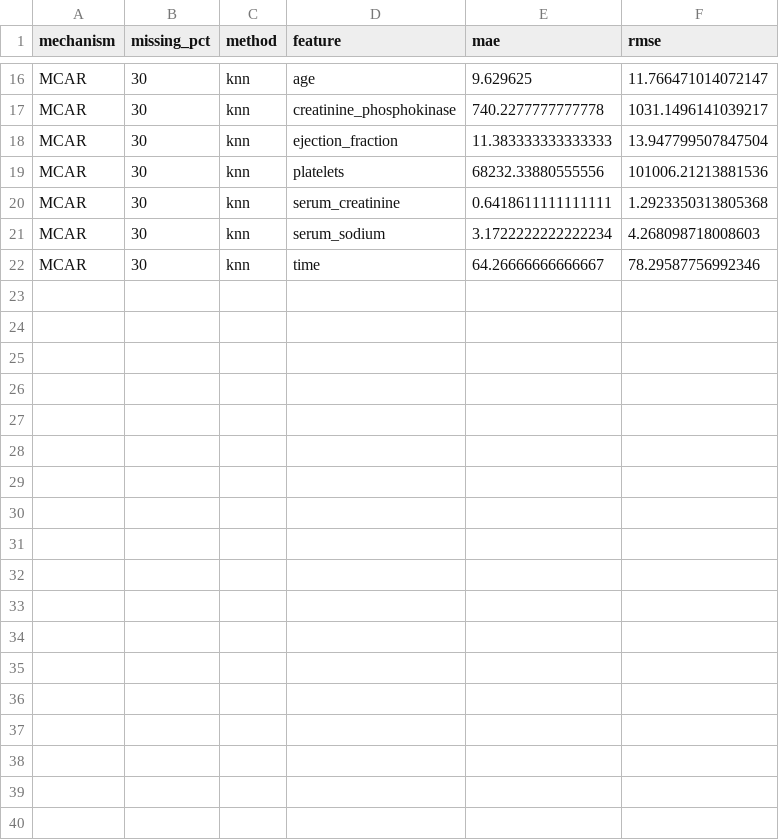
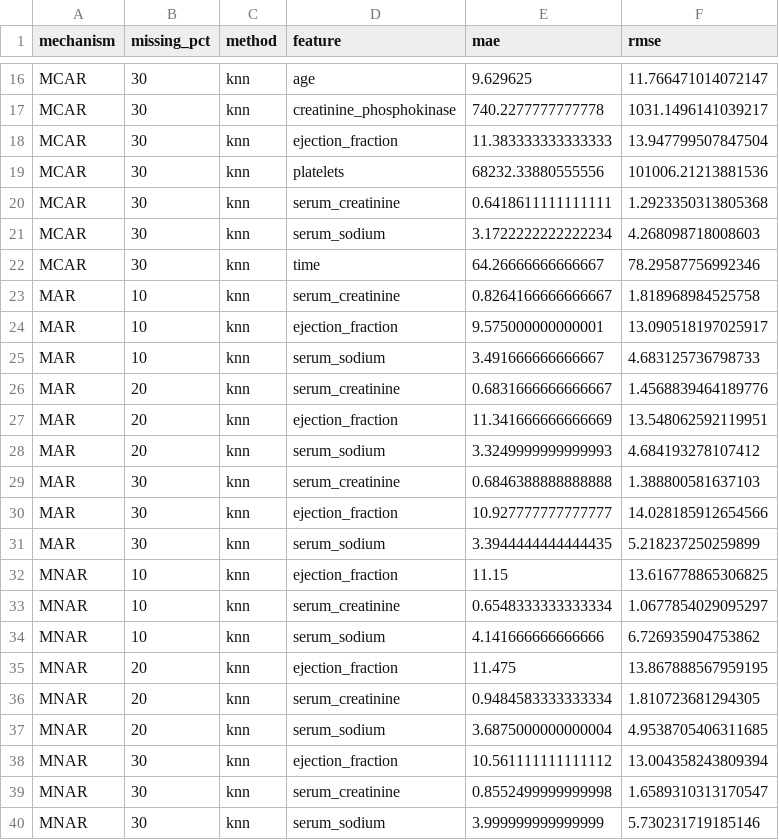
Before and after one commit to 5hubhamMishra/Data_imputation_in_health_care, a CSV file: results/metrics/e2_knn_imputation.csv, drawn as a sheet; only a part is shown, gaps mark what is left out; the diff names each change by its address in the sheet, - before the commit and + after, or states it on an @@ line.

```diff
--- a/results/metrics/e2_knn_imputation.csv
+++ b/results/metrics/e2_knn_imputation.csv
+row 23: MAR | 10 | knn | serum_creatinine | 0.8264166666666667 | 1.818968984525758
+row 24: MAR | 10 | knn | ejection_fraction | 9.575000000000001 | 13.090518197025917
+row 25: MAR | 10 | knn | serum_sodium | 3.491666666666667 | 4.683125736798733
+row 26: MAR | 20 | knn | serum_creatinine | 0.6831666666666667 | 1.4568839464189776
+row 27: MAR | 20 | knn | ejection_fraction | 11.341666666666669 | 13.548062592119951
+row 28: MAR | 20 | knn | serum_sodium | 3.3249999999999993 | 4.684193278107412
+row 29: MAR | 30 | knn | serum_creatinine | 0.6846388888888888 | 1.388800581637103
+row 30: MAR | 30 | knn | ejection_fraction | 10.927777777777777 | 14.028185912654566
+row 31: MAR | 30 | knn | serum_sodium | 3.3944444444444435 | 5.218237250259899
+row 32: MNAR | 10 | knn | ejection_fraction | 11.15 | 13.616778865306825
+row 33: MNAR | 10 | knn | serum_creatinine | 0.6548333333333334 | 1.0677854029095297
+row 34: MNAR | 10 | knn | serum_sodium | 4.141666666666666 | 6.726935904753862
+row 35: MNAR | 20 | knn | ejection_fraction | 11.475 | 13.867888567959195
+row 36: MNAR | 20 | knn | serum_creatinine | 0.9484583333333334 | 1.810723681294305
+row 37: MNAR | 20 | knn | serum_sodium | 3.6875000000000004 | 4.9538705406311685
+row 38: MNAR | 30 | knn | ejection_fraction | 10.561111111111112 | 13.004358243809394
+row 39: MNAR | 30 | knn | serum_creatinine | 0.8552499999999998 | 1.6589310313170547
+row 40: MNAR | 30 | knn | serum_sodium | 3.999999999999999 | 5.730231719185146
```
Also changed, not shown: results/metrics/e1_e2_e3_rf_prediction.csv, results/metrics/e1_mean_median_imputation.csv, 25 other files.
